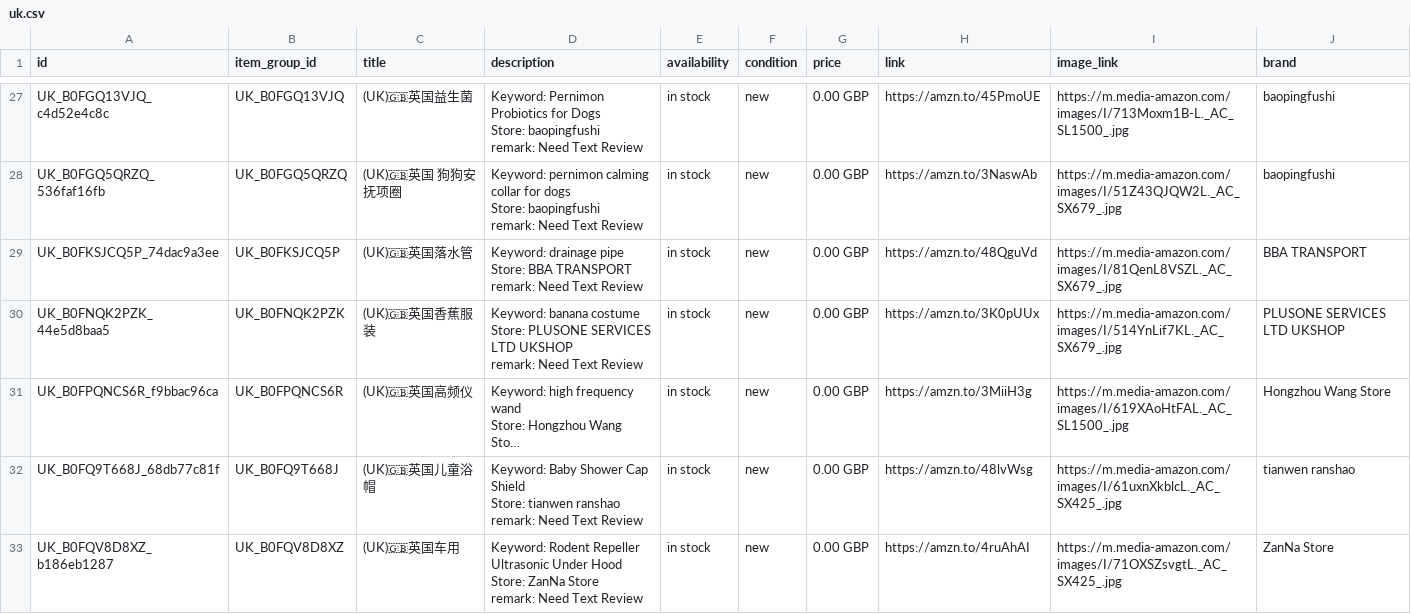
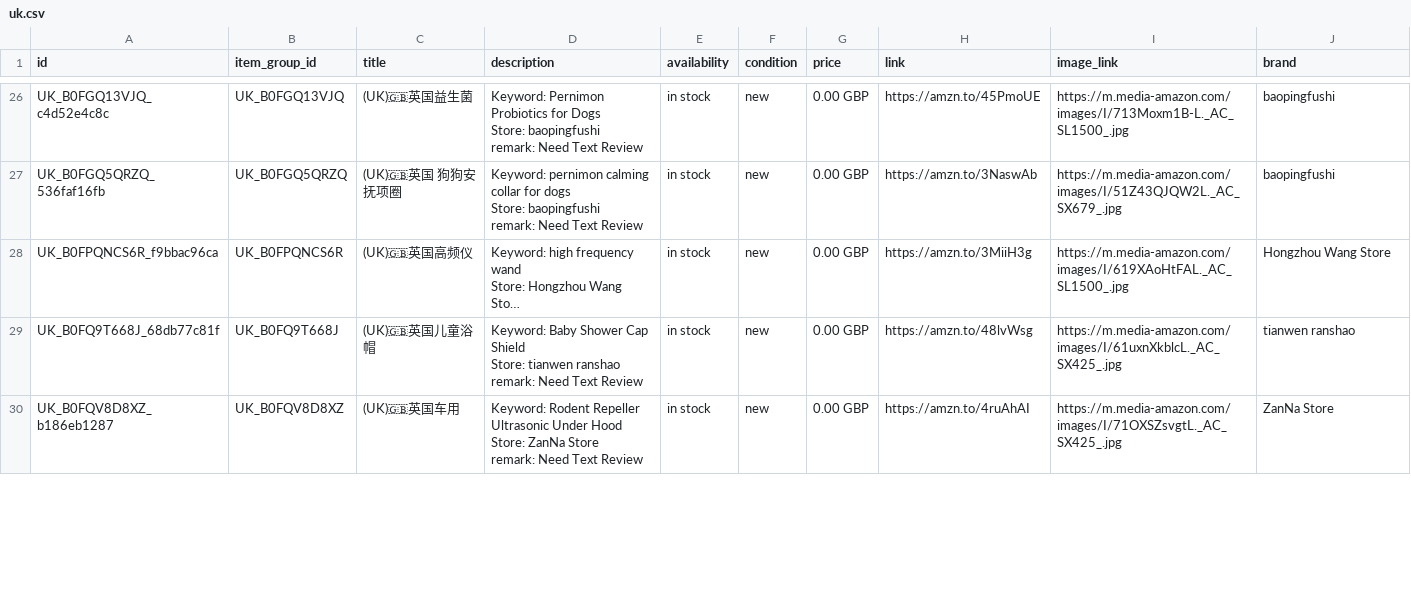
Before and after one commit to dalemy-1/wa-catalog-feed, a CSV file: docs/uk.csv, drawn as a sheet; only a part is shown, gaps mark what is left out; long unchanged cells end in …; removed rows and columns are numbered as before the commit, all else as after; ↵ is a line break in a cell; the diff covers the shown part only; the diff names each change by its address in the sheet, - before the commit and + after, or states it on an @@ line.

```diff
--- a/docs/uk.csv
+++ b/docs/uk.csv
-row 29: UK_B0FKSJCQ5P_74dac9a3ee | UK_B0FKSJCQ5P | (UK)🇬🇧英国落水管 | Keyword: drainage pipe ↵ Store: BBA TRANSPORT ↵ remark: Need Text Review | in stock | new | 0.00 GBP | https://amzn.to/48QguVd | https://m.media-amazon.com/images/I/81QenL8VSZL._AC_SX679_.jpg | BBA TRANSPORT
-row 30: UK_B0FNQK2PZK_44e5d8baa5 | UK_B0FNQK2PZK | (UK)🇬🇧英国香蕉服装 | Keyword: banana costume ↵ Store: PLUSONE SERVICES LTD UKSHOP ↵ remark: Need Text Review | in stock | new | 0.00 GBP | https://amzn.to/3K0pUUx | https://m.media-amazon.com/images/I/514YnLif7KL._AC_SX679_.jpg | PLUSONE SERVICES LTD UKSHOP
```
Also changed, not shown: 2 added rows, 7 removed rows and 13 edited cells elsewhere in this file, docs/de.csv, docs/meta_all.csv, 1 other file.
